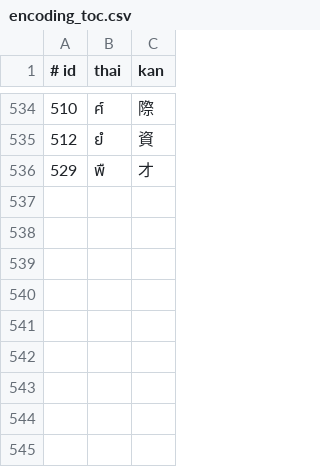
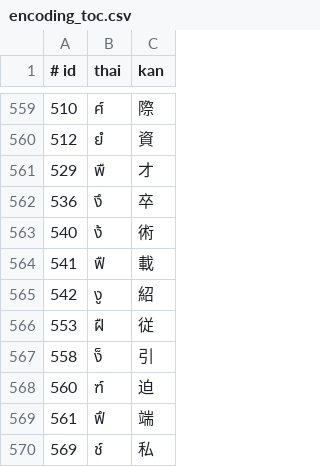
Before and after one commit to ModzabazeR/ObScriptTool, a CSV file: encoding_toc.csv, drawn as a sheet; only a part is shown, gaps mark what is left out; the diff covers the shown part only; the diff names each change by its address in the sheet, - before the commit and + after, or states it on an @@ line.

```diff
--- a/encoding_toc.csv
+++ b/encoding_toc.csv
+row 562: 536 | งึ | 卒
+row 563: 540 | ง้ | 術
+row 564: 541 | ฟื | 載
+row 565: 542 | งู | 紹
+row 566: 553 | ฝื | 従
+row 567: 558 | ง็ | 引
+row 568: 560 | ฑ์ | 迫
+row 569: 561 | ฟึ | 端
+row 570: 569 | ช์ | 私
```
Also changed, not shown: 25 added rows elsewhere in this file, ordered_encoding_toc.csv, 2 other files.
